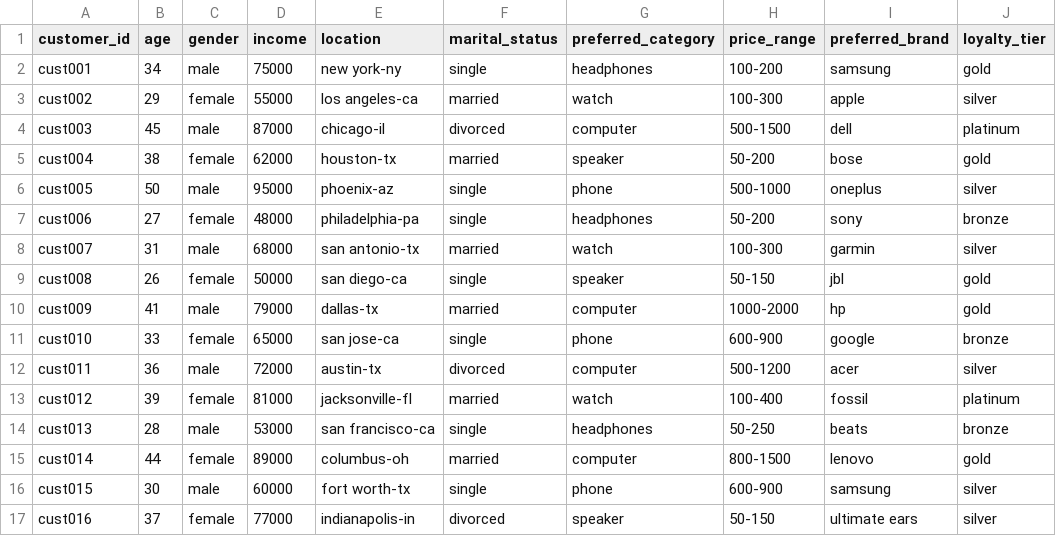
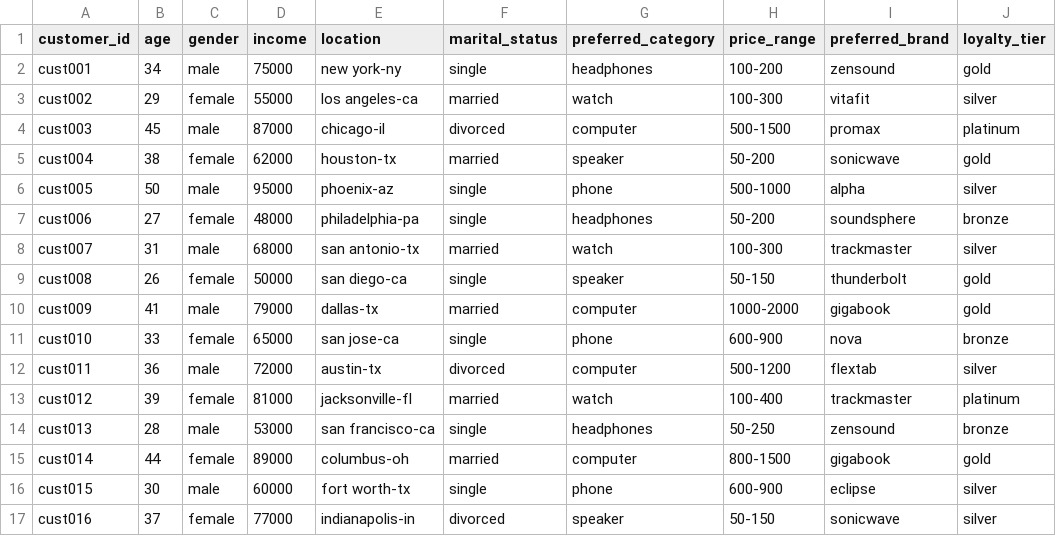
Before and after one commit to danielcandcle27-crypto/guidance-for-multi-agent-orchestration-on-aws, a CSV file: src/backend/lib/stacks/backend/storage/assets/personalization/customers_preferences/customers_preferences.csv, drawn as a sheet.

```diff
--- a/src/backend/lib/stacks/backend/storage/assets/personalization/customers_preferences/customers_preferences.csv
+++ b/src/backend/lib/stacks/backend/storage/assets/personalization/customers_preferences/customers_preferences.csv
@@ -1,17 +1,17 @@
 customer_id,age,gender,income,location,marital_status,preferred_category,price_range,preferred_brand,loyalty_tier
-cust001,34,male,"75000","new york-ny",single,headphones,100-200,samsung,gold
-cust002,29,female,"55000","los angeles-ca",married,watch,100-300,apple,silver
-cust003,45,male,"87000","chicago-il",divorced,computer,500-1500,dell,platinum
-cust004,38,female,"62000","houston-tx",married,speaker,50-200,bose,gold
-cust005,50,male,"95000","phoenix-az",single,phone,500-1000,oneplus,silver
-cust006,27,female,"48000","philadelphia-pa",single,headphones,50-200,sony,bronze
-cust007,31,male,"68000","san antonio-tx",married,watch,100-300,garmin,silver
-cust008,26,female,"50000","san diego-ca",single,speaker,50-150,jbl,gold
-cust009,41,male,"79000","dallas-tx",married,computer,1000-2000,hp,gold
-cust010,33,female,"65000","san jose-ca",single,phone,600-900,google,bronze
-cust011,36,male,"72000","austin-tx",divorced,computer,500-1200,acer,silver
-cust012,39,female,"81000","jacksonville-fl",married,watch,100-400,fossil,platinum
-cust013,28,male,"53000","san francisco-ca",single,headphones,50-250,beats,bronze
-cust014,44,female,"89000","columbus-oh",married,computer,800-1500,lenovo,gold
-cust015,30,male,"60000","fort worth-tx",single,phone,600-900,samsung,silver
-cust016,37,female,"77000","indianapolis-in",divorced,speaker,50-150,ultimate ears,silver
+cust001,34,male,"75000","new york-ny",single,headphones,100-200,zensound,gold
+cust002,29,female,"55000","los angeles-ca",married,watch,100-300,vitafit,silver
+cust003,45,male,"87000","chicago-il",divorced,computer,500-1500,promax,platinum
+cust004,38,female,"62000","houston-tx",married,speaker,50-200,sonicwave,gold
+cust005,50,male,"95000","phoenix-az",single,phone,500-1000,alpha,silver
+cust006,27,female,"48000","philadelphia-pa",single,headphones,50-200,soundsphere,bronze
+cust007,31,male,"68000","san antonio-tx",married,watch,100-300,trackmaster,silver
+cust008,26,female,"50000","san diego-ca",single,speaker,50-150,thunderbolt,gold
+cust009,41,male,"79000","dallas-tx",married,computer,1000-2000,gigabook,gold
+cust010,33,female,"65000","san jose-ca",single,phone,600-900,nova,bronze
+cust011,36,male,"72000","austin-tx",divorced,computer,500-1200,flextab,silver
+cust012,39,female,"81000","jacksonville-fl",married,watch,100-400,trackmaster,platinum
+cust013,28,male,"53000","san francisco-ca",single,headphones,50-250,zensound,bronze
+cust014,44,female,"89000","columbus-oh",married,computer,800-1500,gigabook,gold
+cust015,30,male,"60000","fort worth-tx",single,phone,600-900,eclipse,silver
+cust016,37,female,"77000","indianapolis-in",divorced,speaker,50-150,sonicwave,silver
```
Also changed, not shown: 59 other files.
